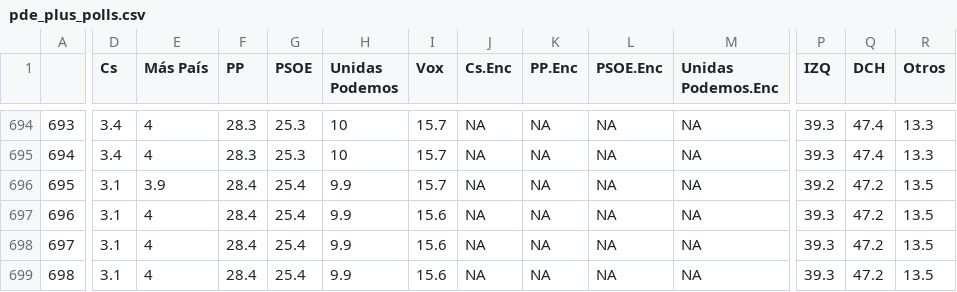
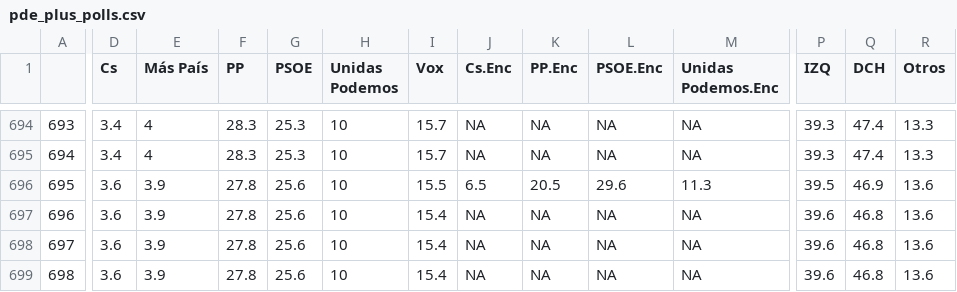
Before and after one commit to endikasatu/promedio_encuestas_esp, a CSV file: data/pde_plus_polls.csv, drawn as a sheet; only a part is shown, gaps mark what is left out; the diff covers the shown part only; the diff names each change by its address in the sheet, - before the commit and + after, or states it on an @@ line.

```diff
--- a/data/pde_plus_polls.csv
+++ b/data/pde_plus_polls.csv
-D696:D699 (Cs): 3.1
+D696:D699 (Cs): 3.6
-F696:F699 (PP): 28.4
+F696:F699 (PP): 27.8
-G696:G699 (PSOE): 25.4
+G696:G699 (PSOE): 25.6
-H696:H699 (Unidas Podemos): 9.9
+H696:H699 (Unidas Podemos): 10
-I696 (Vox): 15.7
+I696 (Vox): 15.5
-J696 (Cs.Enc): NA
+J696 (Cs.Enc): 6.5
-K696 (PP.Enc): NA
+K696 (PP.Enc): 20.5
-L696 (PSOE.Enc): NA
+L696 (PSOE.Enc): 29.6
-M696 (Unidas Podemos.Enc): NA
+M696 (Unidas Podemos.Enc): 11.3
-P696 (IZQ): 39.2
+P696 (IZQ): 39.5
-Q696 (DCH): 47.2
+Q696 (DCH): 46.9
-R696:R699 (Otros): 13.5
+R696:R699 (Otros): 13.6
-E697:E699 (Más País): 4
+E697:E699 (Más País): 3.9
-I697:I699 (Vox): 15.6
+I697:I699 (Vox): 15.4
-P697:P699 (IZQ): 39.3
+P697:P699 (IZQ): 39.6
-Q697:Q699 (DCH): 47.2
+Q697:Q699 (DCH): 46.8
```
Also changed, not shown: 41 edited cells elsewhere in this file, data/polls.csv, 1 other file.
